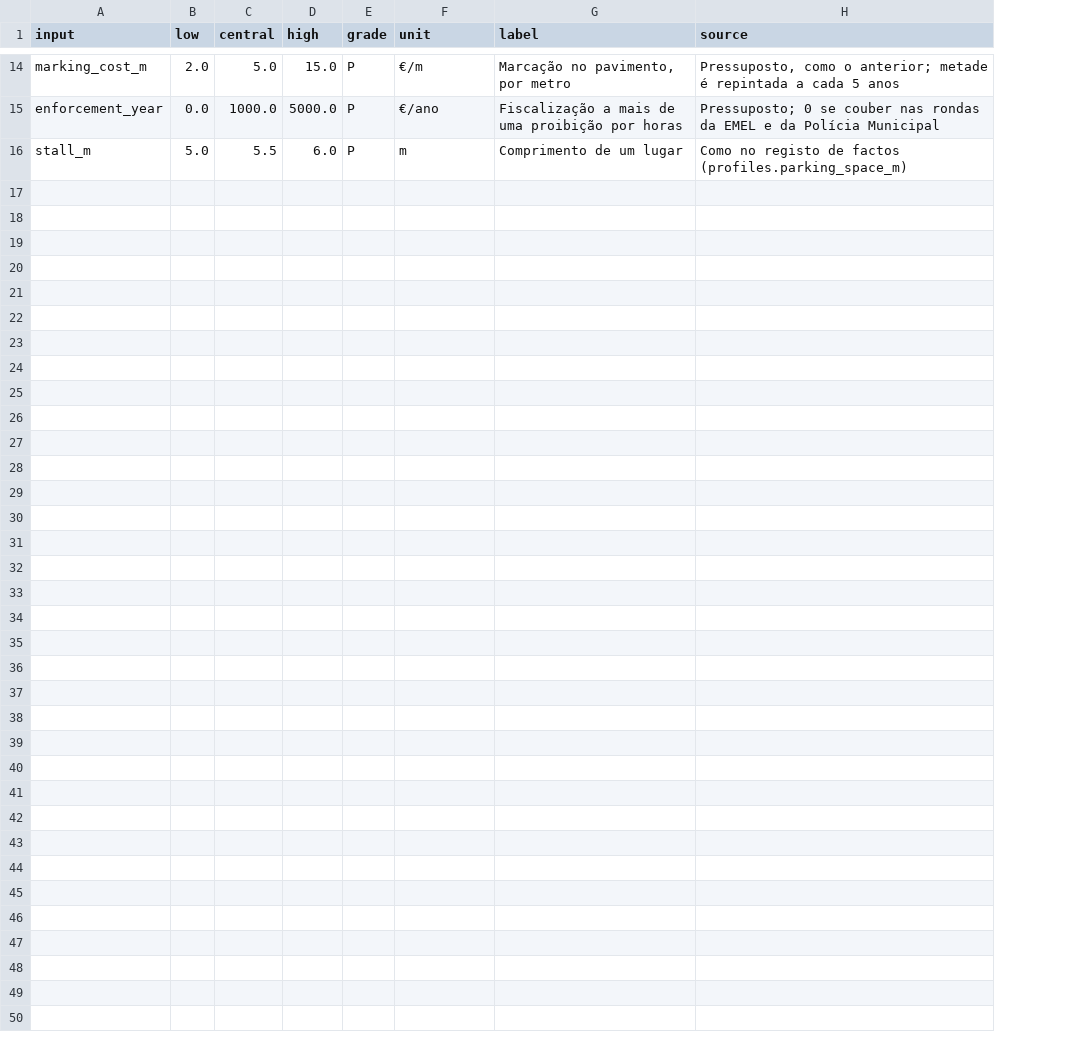
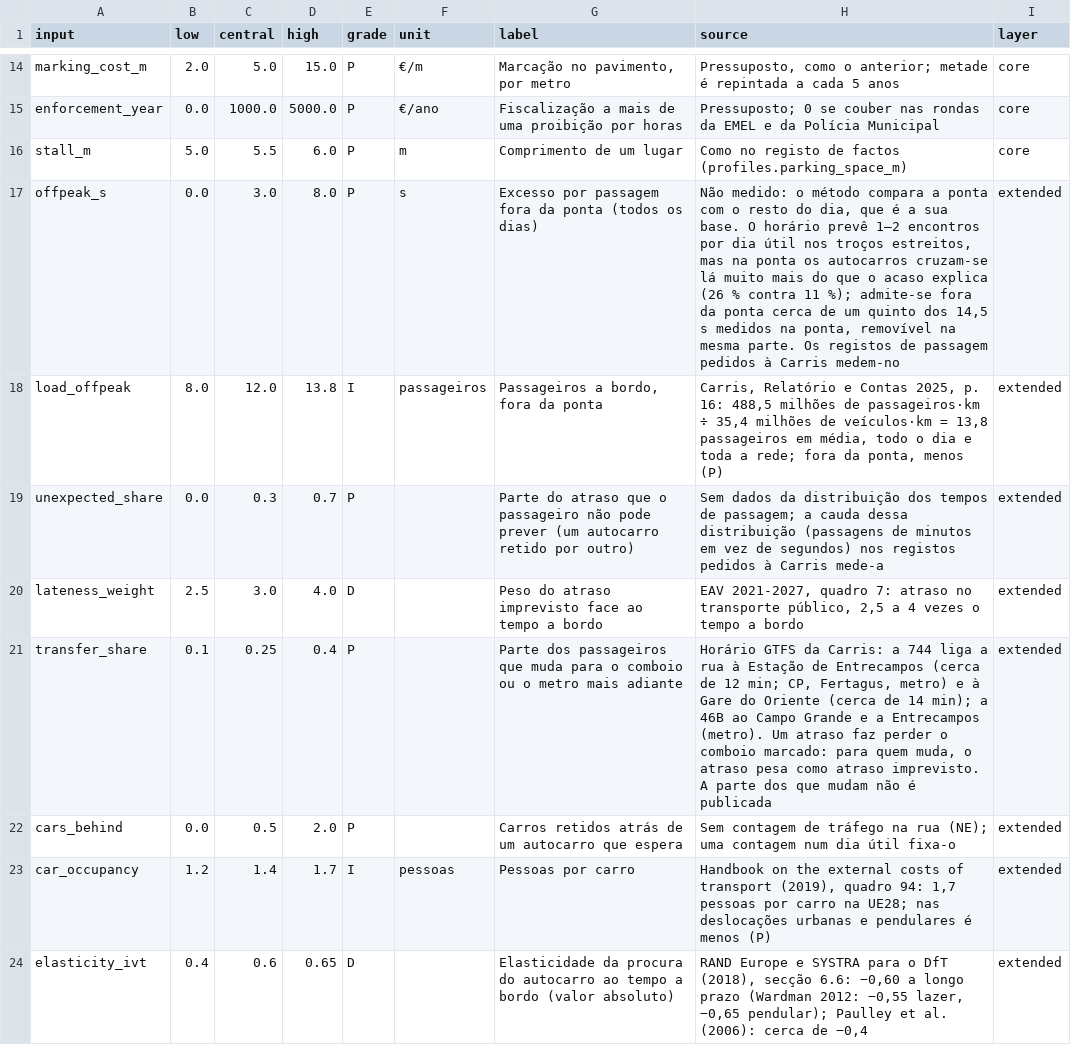
Before and after one commit to diogo4256/mobilidados, a CSV file: cases/lisboa-rua-ricardo-jorge/results/tables/appraisal_inputs.csv, drawn as a sheet; only a part is shown, gaps mark what is left out; the diff covers the shown part only; the diff names each change by its address in the sheet, - before the commit and + after, or states it on an @@ line.

```diff
--- a/cases/lisboa-rua-ricardo-jorge/results/tables/appraisal_inputs.csv
+++ b/cases/lisboa-rua-ricardo-jorge/results/tables/appraisal_inputs.csv
+column I (layer), rows 14-16: all core
+row 17: offpeak_s | 0.0 | 3.0 | 8.0 | P | s | Excesso por passagem fora da ponta (todos os dias) | Não medido: o método compara a ponta com o resto do dia, que é a sua base. O horário prevê 1–2 encontros por dia útil nos troços estreitos, mas na ponta os autocarros cruzam-se lá muito mais do que o acaso explica (26 % contra 11 %); admite-se fora da ponta cerca de um quinto dos 14,5 s medidos na ponta, removível na mesma parte. Os registos de passagem pedidos à Carris medem-no | extended
+row 18: load_offpeak | 8.0 | 12.0 | 13.8 | I | passageiros | Passageiros a bordo, fora da ponta | Carris, Relatório e Contas 2025, p. 16: 488,5 milhões de passageiros·km ÷ 35,4 milhões de veículos·km = 13,8 passageiros em média, todo o dia e toda a rede; fora da ponta, menos (P) | extended
+row 19: unexpected_share | 0.0 | 0.3 | 0.7 | P |  | Parte do atraso que o passageiro não pode prever (um autocarro retido por outro) | Sem dados da distribuição dos tempos de passagem; a cauda dessa distribuição (passagens de minutos em vez de segundos) nos registos pedidos à Carris mede-a | extended
+row 20: lateness_weight | 2.5 | 3.0 | 4.0 | D |  | Peso do atraso imprevisto face ao tempo a bordo | EAV 2021-2027, quadro 7: atraso no transporte público, 2,5 a 4 vezes o tempo a bordo | extended
+row 21: transfer_share | 0.1 | 0.25 | 0.4 | P |  | Parte dos passageiros que muda para o comboio ou o metro mais adiante | Horário GTFS da Carris: a 744 liga a rua à Estação de Entrecampos (cerca de 12 min; CP, Fertagus, metro) e à Gare do Oriente (cerca de 14 min); a 46B ao Campo Grande e a Entrecampos (metro). Um atraso faz perder o comboio marcado: para quem muda, o atraso pesa como atraso imprevisto. A parte dos que mudam não é publicada | extended
+row 22: cars_behind | 0.0 | 0.5 | 2.0 | P |  | Carros retidos atrás de um autocarro que espera | Sem contagem de tráfego na rua (NE); uma contagem num dia útil fixa-o | extended
+row 23: car_occupancy | 1.2 | 1.4 | 1.7 | I | pessoas | Pessoas por carro | Handbook on the external costs of transport (2019), quadro 94: 1,7 pessoas por carro na UE28; nas deslocações urbanas e pendulares é menos (P) | extended
+row 24: elasticity_ivt | 0.4 | 0.6 | 0.65 | D |  | Elasticidade da procura do autocarro ao tempo a bordo (valor absoluto) | RAND Europe e SYSTRA para o DfT (2018), secção 6.6: −0,60 a longo prazo (Wardman 2012: −0,55 lazer, −0,65 pendular); Paulley et al. (2006): cerca de −0,4 | extended
```
Also changed, not shown: 8 added rows elsewhere in this file, cases/lisboa-rua-ricardo-jorge/results/tables/appraisal_alternatives.csv, cases/lisboa-rua-ricardo-jorge/results/tables/appraisal_feasibility.csv, 32 other files.
